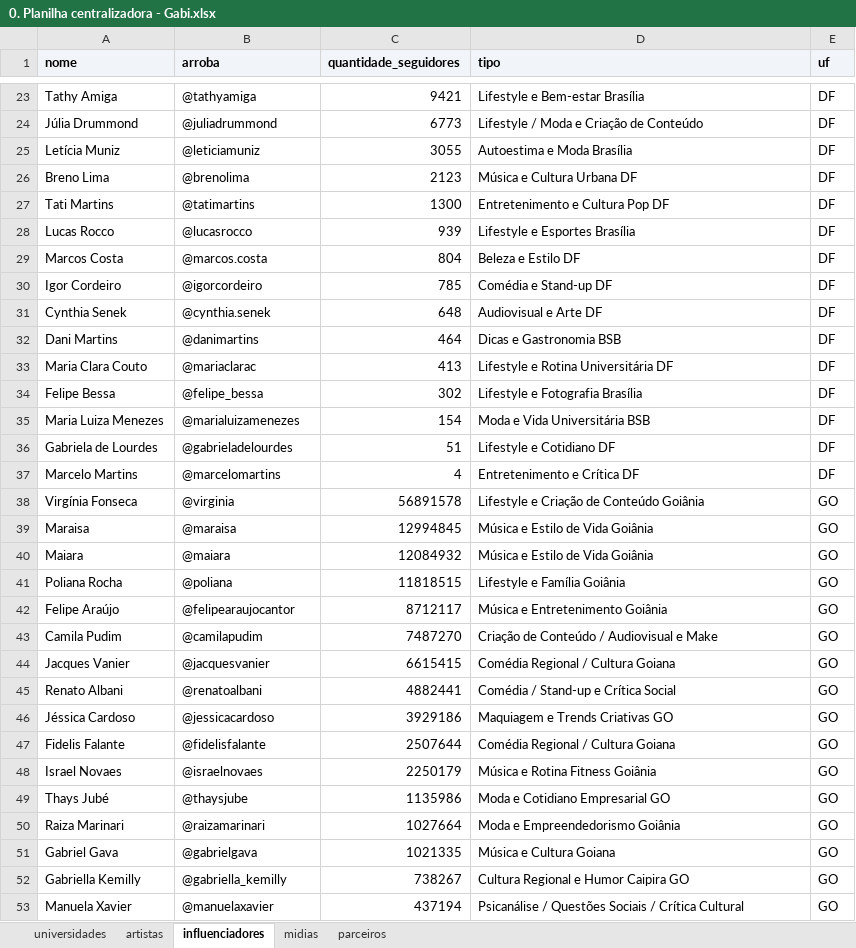
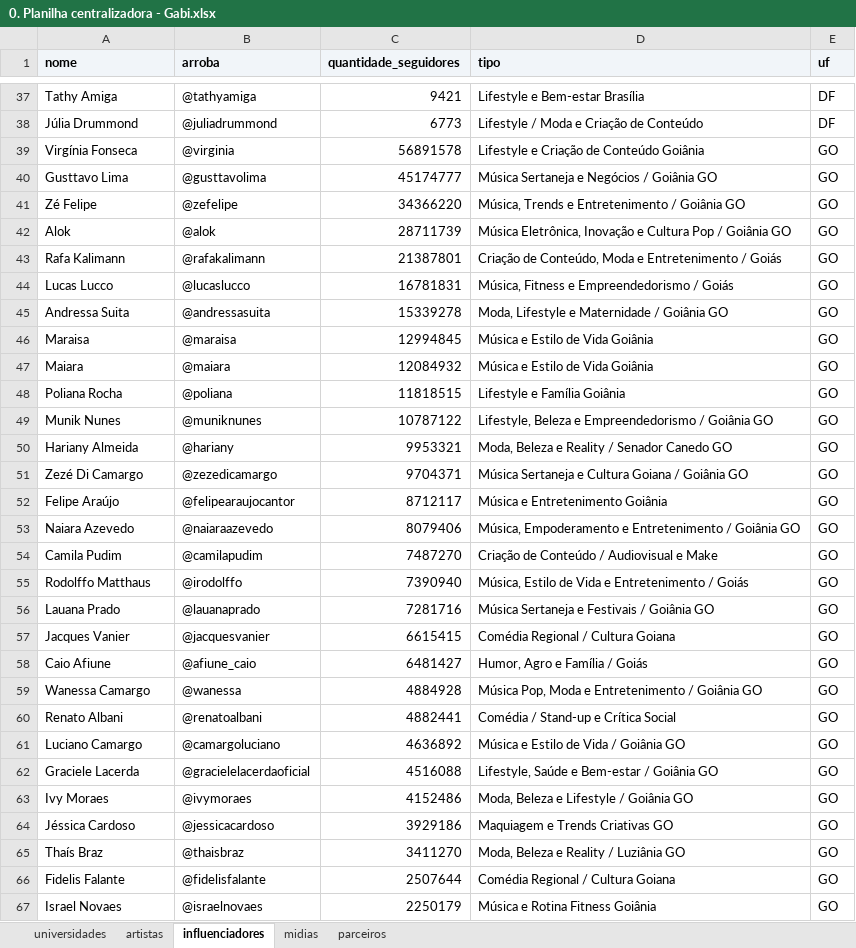
Before and after one commit to alexmsza/freela-edumi, an Excel workbook: 0. Planilha centralizadora - Gabi.xlsx, sheet influenciadores, drawn as a sheet; only a part is shown, gaps mark what is left out; the shorter side is filled out with more unchanged rows; values as stored, in another font and other column widths than the file's, no borders; removed rows and columns are numbered as before the commit, all else as after; the diff covers the shown part only; the diff names each change by its address in the sheet, - before the commit and + after, or states it on an @@ line.

Commit message:
feat(influencers): expansao e qualificacao de 118 influenciadores PF relevantes em DF/GO/PE (sync 100% no Google Sheets, 0 bloqueadores)

```diff
--- a/0. Planilha centralizadora - Gabi.xlsx (sheet influenciadores)
+++ b/0. Planilha centralizadora - Gabi.xlsx (sheet influenciadores)
-row 25: Letícia Muniz | @leticiamuniz | 3055 | Autoestima e Moda Brasília | DF
-row 26: Breno Lima | @brenolima | 2123 | Música e Cultura Urbana DF | DF
-row 27: Tati Martins | @tatimartins | 1300 | Entretenimento e Cultura Pop DF | DF
-row 28: Lucas Rocco | @lucasrocco | 939 | Lifestyle e Esportes Brasília | DF
-row 29: Marcos Costa | @marcos.costa | 804 | Beleza e Estilo DF | DF
-row 30: Igor Cordeiro | @igorcordeiro | 785 | Comédia e Stand-up DF | DF
-row 31: Cynthia Senek | @cynthia.senek | 648 | Audiovisual e Arte DF | DF
-row 32: Dani Martins | @danimartins | 464 | Dicas e Gastronomia BSB | DF
-row 33: Maria Clara Couto | @mariaclarac | 413 | Lifestyle e Rotina Universitária DF | DF
-row 34: Felipe Bessa | @felipe_bessa | 302 | Lifestyle e Fotografia Brasília | DF
-row 35: Maria Luiza Menezes | @marialuizamenezes | 154 | Moda e Vida Universitária BSB | DF
-row 36: Gabriela de Lourdes | @gabrieladelourdes | 51 | Lifestyle e Cotidiano DF | DF
-row 37: Marcelo Martins | @marcelomartins | 4 | Entretenimento e Crítica DF | DF
+row 40: Gusttavo Lima | @gusttavolima | 45174777 | Música Sertaneja e Negócios / Goiânia GO | GO
+row 41: Zé Felipe | @zefelipe | 34366220 | Música, Trends e Entretenimento / Goiânia GO | GO
+row 42: Alok | @alok | 28711739 | Música Eletrônica, Inovação e Cultura Pop / Goiânia GO | GO
+row 43: Rafa Kalimann | @rafakalimann | 21387801 | Criação de Conteúdo, Moda e Entretenimento / Goiás | GO
+row 44: Lucas Lucco | @lucaslucco | 16781831 | Música, Fitness e Empreendedorismo / Goiás | GO
+row 45: Andressa Suita | @andressasuita | 15339278 | Moda, Lifestyle e Maternidade / Goiânia GO | GO
+row 49: Munik Nunes | @muniknunes | 10787122 | Lifestyle, Beleza e Empreendedorismo / Goiânia GO | GO
+row 50: Hariany Almeida | @hariany | 9953321 | Moda, Beleza e Reality / Senador Canedo GO | GO
+row 51: Zezé Di Camargo | @zezedicamargo | 9704371 | Música Sertaneja e Cultura Goiana / Goiânia GO | GO
+row 53: Naiara Azevedo | @naiaraazevedo | 8079406 | Música, Empoderamento e Entretenimento / Goiânia GO | GO
+row 55: Rodolffo Matthaus | @irodolffo | 7390940 | Música, Estilo de Vida e Entretenimento / Goiás | GO
+row 56: Lauana Prado | @lauanaprado | 7281716 | Música Sertaneja e Festivais / Goiânia GO | GO
+row 58: Caio Afiune | @afiune_caio | 6481427 | Humor, Agro e Família / Goiás | GO
+row 59: Wanessa Camargo | @wanessa | 4884928 | Música Pop, Moda e Entretenimento / Goiânia GO | GO
+row 61: Luciano Camargo | @camargoluciano | 4636892 | Música e Estilo de Vida / Goiânia GO | GO
+row 62: Graciele Lacerda | @gracielelacerdaoficial | 4516088 | Lifestyle, Saúde e Bem-estar / Goiânia GO | GO
+row 63: Ivy Moraes | @ivymoraes | 4152486 | Moda, Beleza e Lifestyle / Goiânia GO | GO
+row 65: Thaís Braz | @thaisbraz | 3411270 | Moda, Beleza e Reality / Luziânia GO | GO
```
Also changed, not shown: 40 added rows and 13 removed rows elsewhere in this sheet, 0. Planilha centralizadora.xlsx, Planilha_Centralizadora_Edumi.xlsx, 7 other files.
